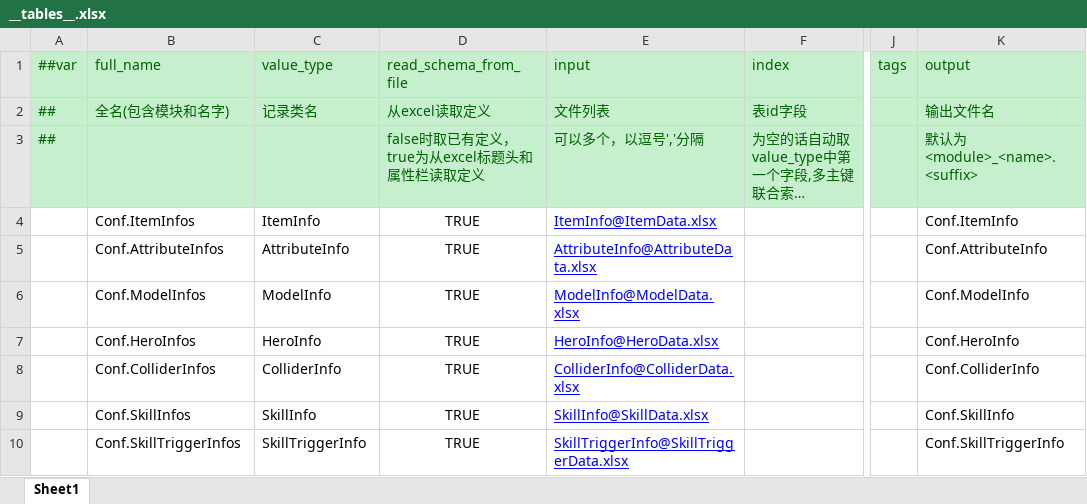
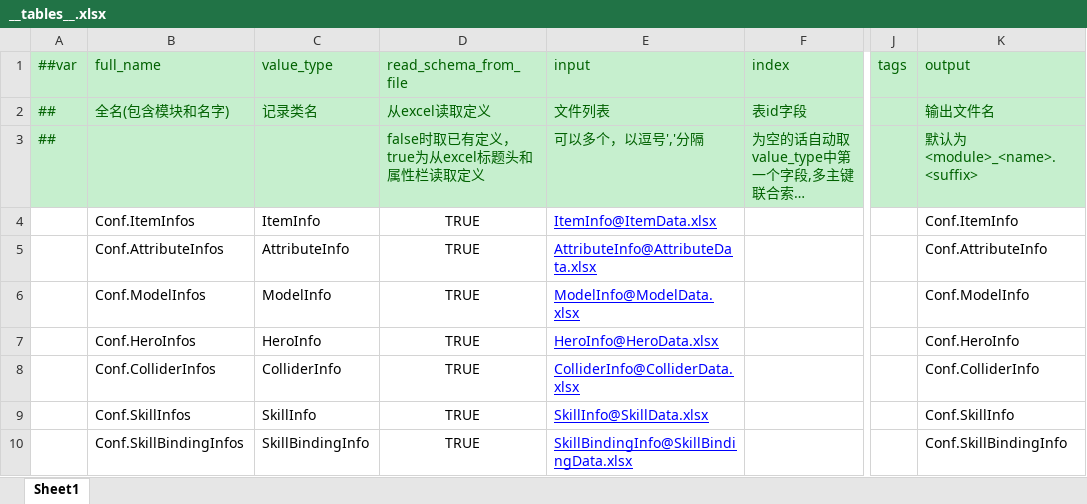
Before and after one commit to wantdabo/goblin, an Excel workbook: Config/Datas/__tables__.xlsx, sheet Sheet1, drawn as a sheet; only a part is shown, gaps mark what is left out; long unchanged cells end in …; values as stored, in another font and other column widths than the file's, no borders; the diff names each change by its address in the sheet, - before the commit and + after, or states it on an @@ line.

Commit message:
SkillTrigger -> SkillBinding

```diff
--- a/Config/Datas/__tables__.xlsx (sheet Sheet1)
+++ b/Config/Datas/__tables__.xlsx (sheet Sheet1)
-B10 (full_name): Conf.SkillTriggerInfos
+B10 (full_name): Conf.SkillBindingInfos
-C10 (value_type): SkillTriggerInfo
+C10 (value_type): SkillBindingInfo
-E10 (input): SkillTriggerInfo@SkillTriggerData.xlsx
+E10 (input): SkillBindingInfo@SkillBindingData.xlsx
-K10 (output): Conf.SkillTriggerInfo
+K10 (output): Conf.SkillBindingInfo
```
Also changed, not shown: 18 other files.
